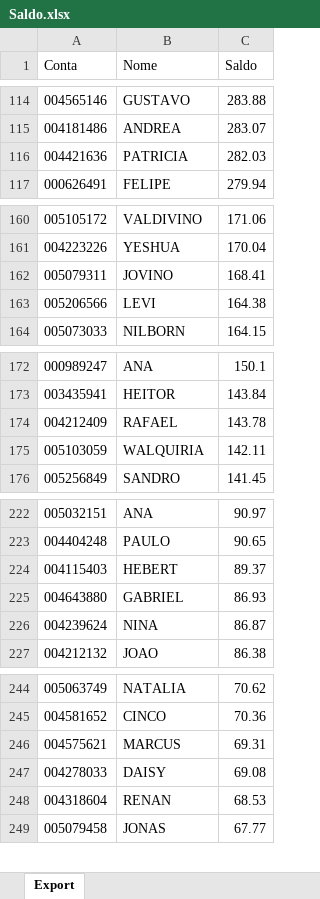
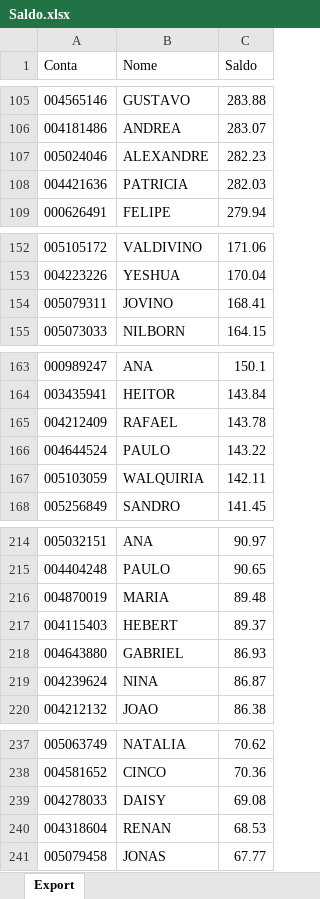
Before and after one commit to lauroteles/app_mesa_de_opera-es_corrigido, an Excel workbook: Saldo.xlsx, sheet Export, drawn as a sheet; only a part is shown, gaps mark what is left out; values as stored, in another font and other column widths than the file's, no borders; removed rows and columns are numbered as before the commit, all else as after; the diff covers the shown part only; the diff names each change by its address in the sheet, - before the commit and + after, or states it on an @@ line.

```diff
--- a/Saldo.xlsx (sheet Export)
+++ b/Saldo.xlsx (sheet Export)
+row 107: 005024046 | ALEXANDRE | 282.23
-row 163: 005206566 | LEVI | 164.38
+row 166: 004644524 | PAULO | 143.22
+row 216: 004870019 | MARIA | 89.48
-row 246: 004575621 | MARCUS | 69.31
```
Also changed, not shown: 17 added rows, 29 removed rows and 1 edited cell elsewhere in this sheet.
